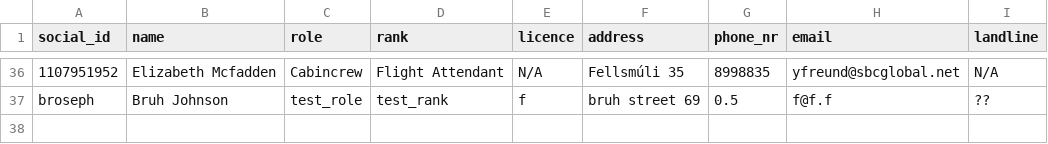
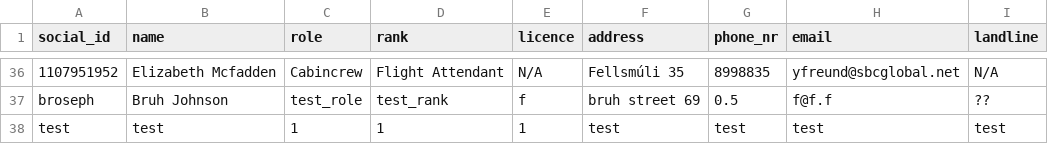
Before and after one commit to LarusThor/NaN-Air-Verklegt-1, a CSV file: files/crew.csv, drawn as a sheet; only a part is shown, gaps mark what is left out.

```diff
--- a/files/crew.csv
+++ b/files/crew.csv
@@ -37 +37,2 @@ social_id,name,role,rank,licence,address,phone_nr,email,landline
 broseph,Bruh Johnson,test_role,test_rank,f,bruh street 69,0.5,f@f.f,??
+test,test,1,1,1,test,test,test,test
```
Also changed, not shown: 1 other file.
